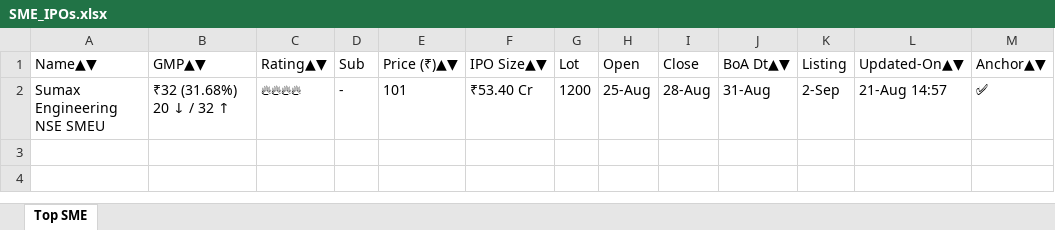
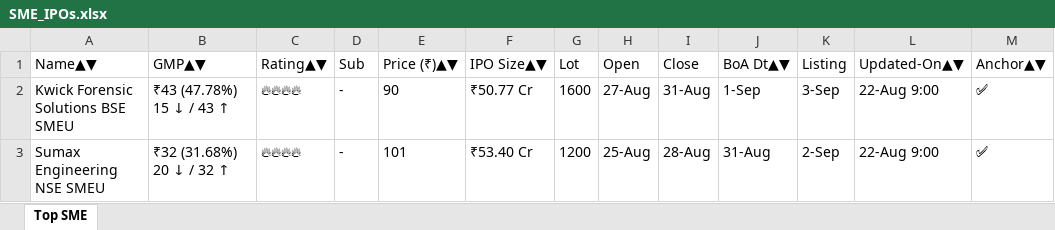
Before and after one commit to ayushpdkushwaha1/ipo-gmp-bot, an Excel workbook: files/SME_IPOs.xlsx, sheet Top SME, drawn as a sheet; values as stored, in another font and other column widths than the file's, no borders; addresses are those after the commit; the diff names each change by its address in the sheet, - before the commit and + after, or states it on an @@ line.

```diff
--- a/files/SME_IPOs.xlsx (sheet Top SME)
+++ b/files/SME_IPOs.xlsx (sheet Top SME)
+row 2: Kwick Forensic Solutions BSE SMEU | ₹43 (47.78%) 15 ↓ / 43 ↑ | 🔥🔥🔥🔥 | - | 90 | ₹50.77 Cr | 1600 | 27-Aug | 31-Aug | 1-Sep | 3-Sep | 22-Aug 9:00 | ✅
-L3 (Updated-On▲▼): 21-Aug 14:57
+L3 (Updated-On▲▼): 22-Aug 9:00
```
Also changed, not shown: files/Mainboard_IPOs.xlsx, files/gmp.xlsx, 2 other files.
